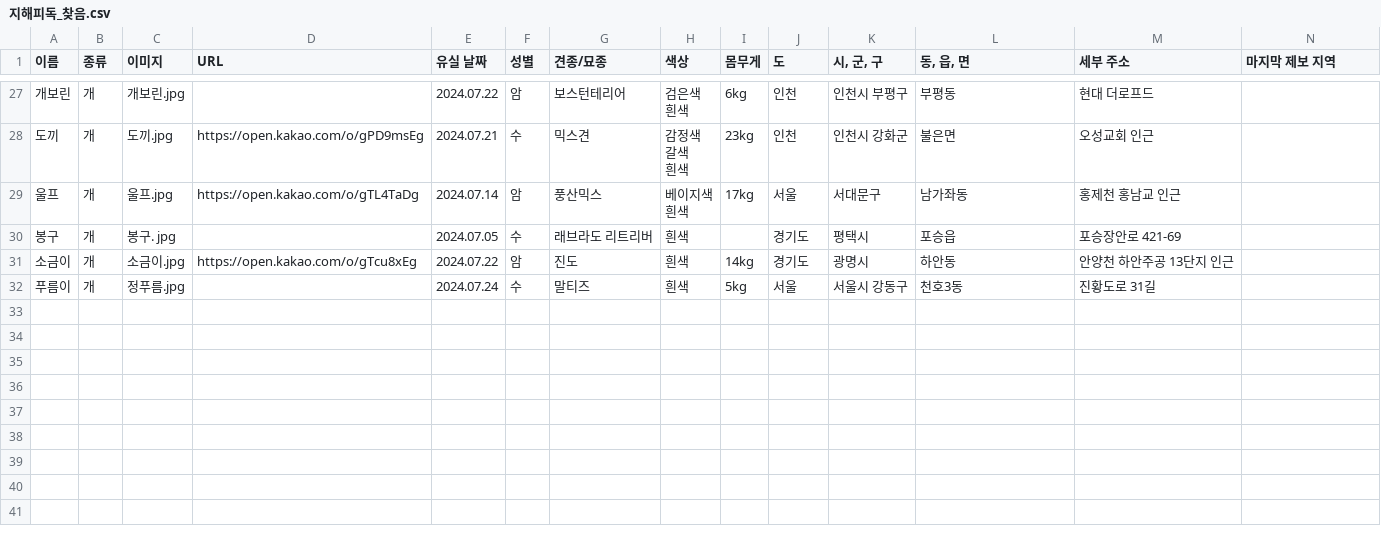
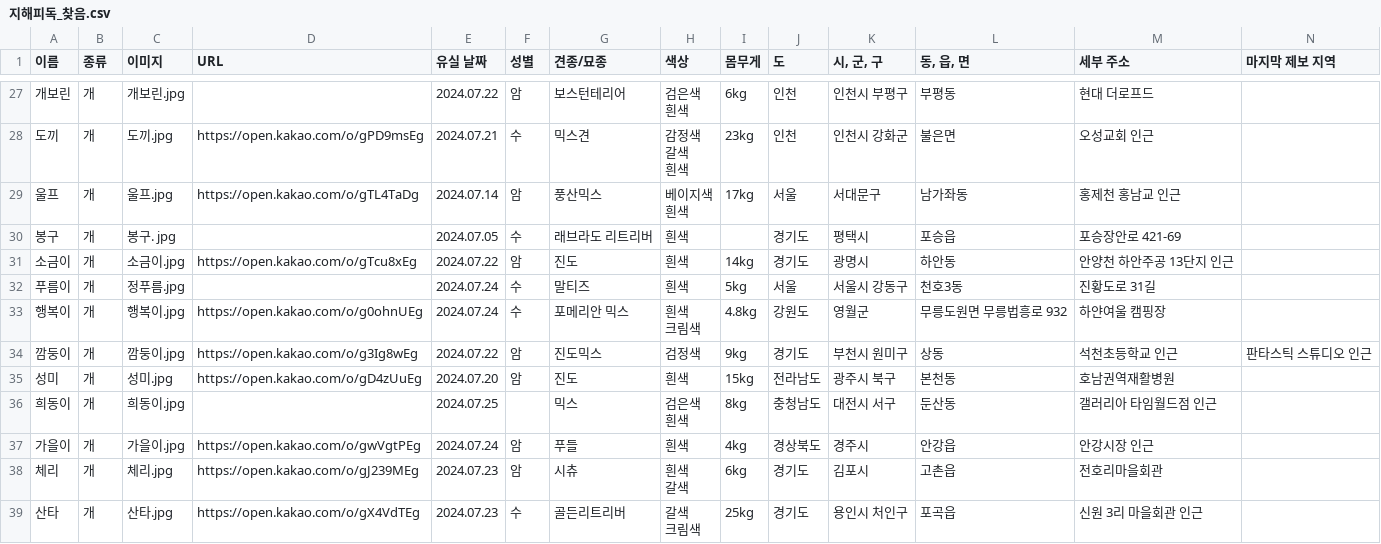
Before and after one commit to ynh0929/ghappydog, a CSV file: public/지해피독_찾음.csv, drawn as a sheet; only a part is shown, gaps mark what is left out; rows hold the shown columns only; ↵ is a line break in a cell; the diff names each change by its address in the sheet, - before the commit and + after, or states it on an @@ line.

```diff
--- a/public/지해피독_찾음.csv
+++ b/public/지해피독_찾음.csv
+row 33: 행복이 | 개 | 행복이.jpg | https://open.kakao.com/o/g0ohnUEg | 2024.07.24 | 수 | 포메리안 믹스 | 흰색 ↵ 크림색 | 4.8kg | 강원도 | 영월군 | 무릉도원면 무릉법흥로 932 | 하얀여울 캠핑장
+row 34: 깜둥이 | 개 | 깜둥이.jpg | https://open.kakao.com/o/g3Ig8wEg | 2024.07.22 | 암 | 진도믹스 | 검정색 | 9kg | 경기도 | 부천시 원미구 | 상동 | 석천초등학교 인근 | 판타스틱 스튜디오 인근
+row 35: 성미 | 개 | 성미.jpg | https://open.kakao.com/o/gD4zUuEg | 2024.07.20 | 암 | 진도 | 흰색 | 15kg | 전라남도 | 광주시 북구 | 본천동 | 호남권역재활병원
+row 36: 희동이 | 개 | 희동이.jpg |  | 2024.07.25 |  | 믹스 | 검은색 ↵ 흰색 | 8kg | 충청남도 | 대전시 서구 | 둔산동 | 갤러리아 타임월드점 인근
+row 37: 가을이 | 개 | 가을이.jpg | https://open.kakao.com/o/gwVgtPEg | 2024.07.24 | 암 | 푸들 | 흰색 | 4kg | 경상북도 | 경주시 | 안강읍 | 안강시장 인근
+row 38: 체리 | 개 | 체리.jpg | https://open.kakao.com/o/gJ239MEg | 2024.07.23 | 암 | 시츄 | 흰색 ↵ 갈색 | 6kg | 경기도 | 김포시 | 고촌읍 | 전호리마을회관
+row 39: 산타 | 개 | 산타.jpg | https://open.kakao.com/o/gX4VdTEg | 2024.07.23 | 수 | 골든리트리버 | 갈색 ↵ 크림색 | 25kg | 경기도 | 용인시 처인구 | 포곡읍 | 신원 3리 마을회관 인근
```
Also changed, not shown: public/지해피독 수색용 유실견 리스트.csv, 13 other files.
